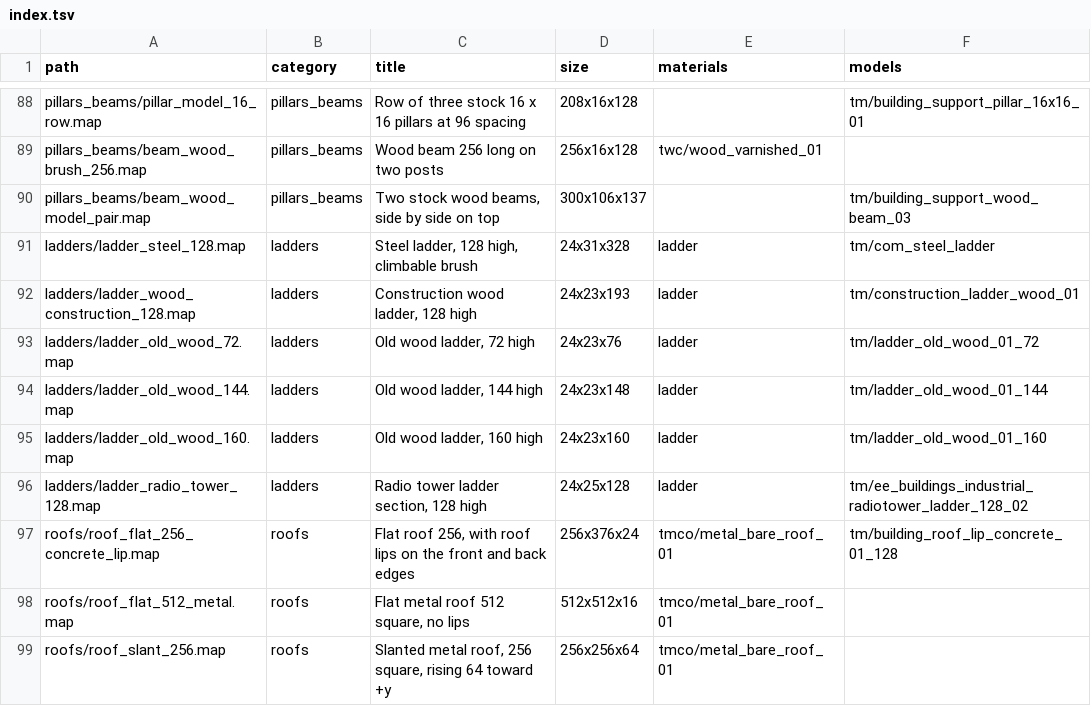
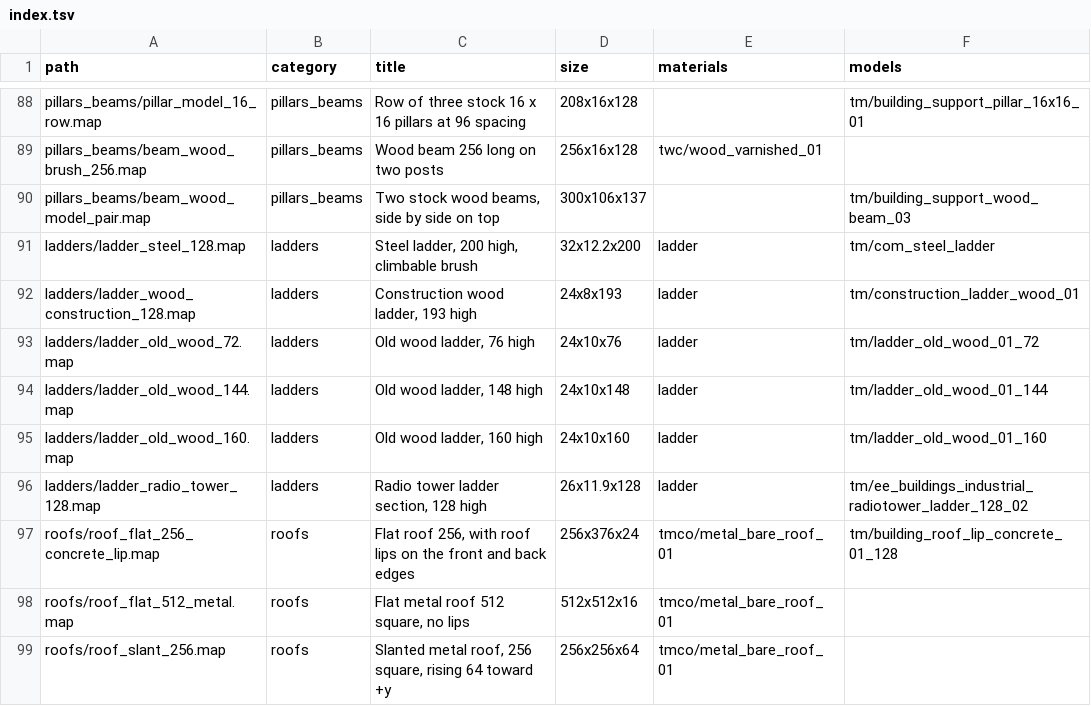
Before and after one commit to IDARETW/IW8r, a TSV file: data/prefabs/iw8r/index.tsv, drawn as a sheet; only a part is shown, gaps mark what is left out.

Commit message:
Stock map objects like the map's own: exact prop picking with model edges, connected world surfaces, Delete hides a prop or removes a surface, double-click makes a prop a model, stock lights drawn with radius / cone and pickable, script brush models solid in the walk (cmodel bounds); godrays jittered per pixel; cut-out alpha raised with the mip level; ladder prefabs turned to match their brushes; readable inactive tabs; Tools drop-down. Suites: core 184,441 / GUI 1,314 / smoke ok

```diff
--- a/data/prefabs/iw8r/index.tsv
+++ b/data/prefabs/iw8r/index.tsv
@@ -90,8 +90,8 @@ pillars_beams/beam_wood_brush_256.map	pillars_beams	Wood beam 256 long on two po
 pillars_beams/beam_wood_model_pair.map	pillars_beams	Two stock wood beams, side by side on top	300x106x137		tm/building_support_wood_beam_03
-ladders/ladder_steel_128.map	ladders	Steel ladder, 128 high, climbable brush	24x31x328	ladder	tm/com_steel_ladder
-ladders/ladder_wood_construction_128.map	ladders	Construction wood ladder, 128 high	24x23x193	ladder	tm/construction_ladder_wood_01
-ladders/ladder_old_wood_72.map	ladders	Old wood ladder, 72 high	24x23x76	ladder	tm/ladder_old_wood_01_72
-ladders/ladder_old_wood_144.map	ladders	Old wood ladder, 144 high	24x23x148	ladder	tm/ladder_old_wood_01_144
-ladders/ladder_old_wood_160.map	ladders	Old wood ladder, 160 high	24x23x160	ladder	tm/ladder_old_wood_01_160
-ladders/ladder_radio_tower_128.map	ladders	Radio tower ladder section, 128 high	24x25x128	ladder	tm/ee_buildings_industrial_radiotower_ladder_128_02
+ladders/ladder_steel_128.map	ladders	Steel ladder, 200 high, climbable brush	32x12.2x200	ladder	tm/com_steel_ladder
+ladders/ladder_wood_construction_128.map	ladders	Construction wood ladder, 193 high	24x8x193	ladder	tm/construction_ladder_wood_01
+ladders/ladder_old_wood_72.map	ladders	Old wood ladder, 76 high	24x10x76	ladder	tm/ladder_old_wood_01_72
+ladders/ladder_old_wood_144.map	ladders	Old wood ladder, 148 high	24x10x148	ladder	tm/ladder_old_wood_01_144
+ladders/ladder_old_wood_160.map	ladders	Old wood ladder, 160 high	24x10x160	ladder	tm/ladder_old_wood_01_160
+ladders/ladder_radio_tower_128.map	ladders	Radio tower ladder section, 128 high	26x11.9x128	ladder	tm/ee_buildings_industrial_radiotower_ladder_128_02
 roofs/roof_flat_256_concrete_lip.map	roofs	Flat roof 256, with roof lips on the front and back edges	256x376x24	tmco/metal_bare_roof_01	tm/building_roof_lip_concrete_01_128
```
Also changed, not shown: 29 other files.
